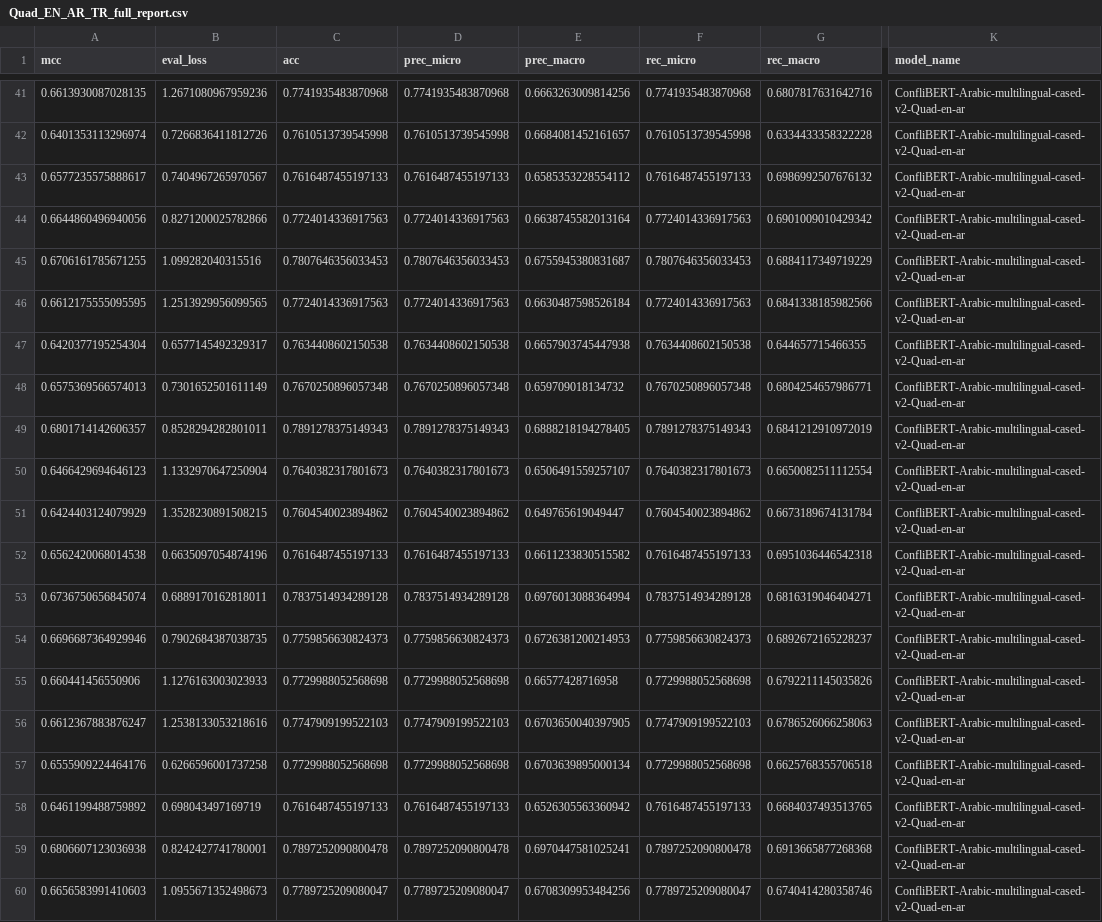
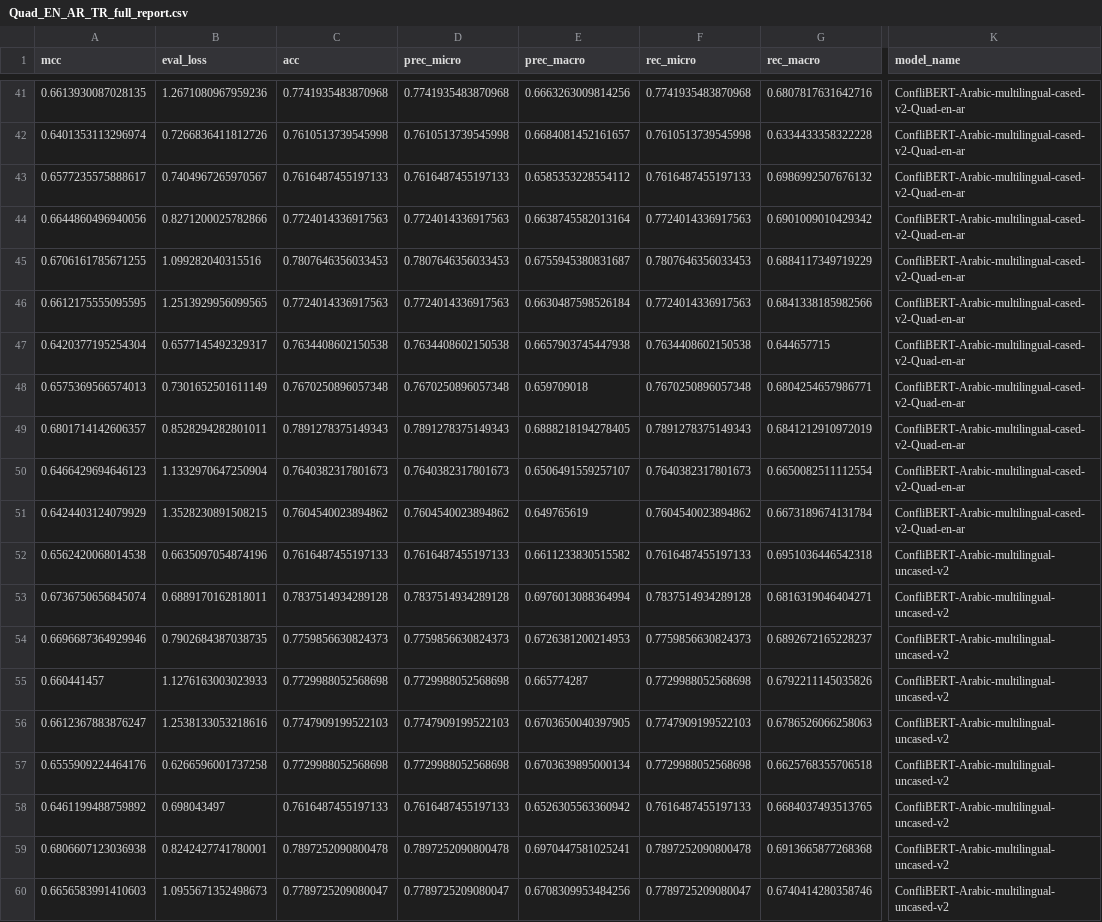
Before and after one commit to javierosorio/devil_in_the_details_mtsummit25, a CSV file: Results/Quad/Quad_EN_AR_TR_full_report.csv, drawn as a sheet; only a part is shown, gaps mark what is left out; the diff covers the shown part only; the diff names each change by its address in the sheet, - before the commit and + after, or states it on an @@ line.

Commit message:
Fix the uncased results

```diff
--- a/Results/Quad/Quad_EN_AR_TR_full_report.csv
+++ b/Results/Quad/Quad_EN_AR_TR_full_report.csv
-G47 (rec_macro): 0.644657715466355
+G47 (rec_macro): 0.644657715
-E48 (prec_macro): 0.659709018134732
+E48 (prec_macro): 0.659709018
-E51 (prec_macro): 0.649765619049447
+E51 (prec_macro): 0.649765619
-K52:K60 (model_name): ConfliBERT-Arabic-multilingual-cased-v2-Quad-en-ar
+K52:K60 (model_name): ConfliBERT-Arabic-multilingual-uncased-v2
-A55 (mcc): 0.660441456550906
+A55 (mcc): 0.660441457
-E55 (prec_macro): 0.66577428716958
+E55 (prec_macro): 0.665774287
-B58 (eval_loss): 0.698043497169719
+B58 (eval_loss): 0.698043497
```
Also changed, not shown: 78 edited cells elsewhere in this file.
